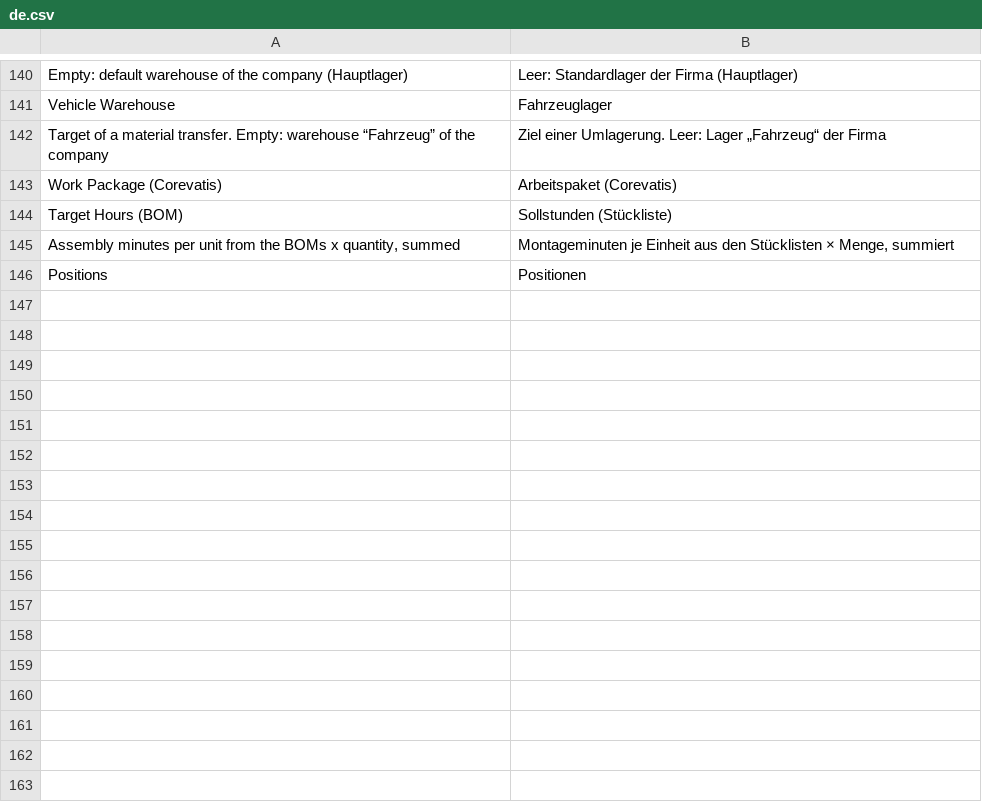
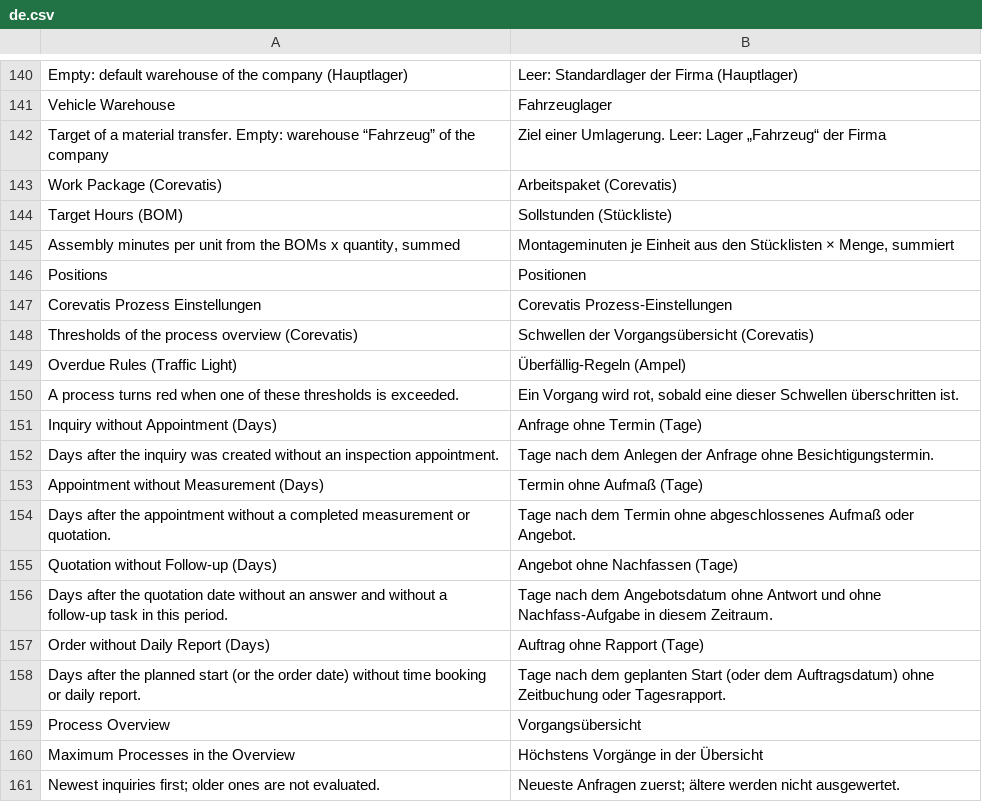
Before and after one commit to corevatis/corevatis_erpnext, a CSV file: corevatis_erpnext/translations/de.csv, drawn as a sheet; only a part is shown, gaps mark what is left out.

Commit message:
Prozessleiste: geführte Prozesskette im Desk (Anfrage bis Rechnung)
- prozess.status(doctype, name): Stand des Vorgangs aus den Verknüpfungen (Lead, Termin,
  Objekt/Aufmaß, Angebot, Auftrag, Projekt, Rapport, Abnahme, Rechnung), Namen nur lesbarer
  Datensätze, Aktionen nur mit den Rechten der Zielmethode
- Prozessleiste im Formularkopf von Lead, Objekt, Aufmaß, Befund, Angebot, Auftrag, Projekt
  und Rechnung; Schritte springen zum Beleg oder rufen die vorhandenen Dialoge auf
  (Termin anlegen, Angebot erzeugen, Angebot annehmen)
- Vorgangsliste (Script Report) mit Ampel, Schwellen im Single Corevatis Prozess Einstellungen
- Arbeitsbereich Vorgänge (Block, Kennzahlen, Kurzlinks je Schritt) und Meine Baustellen
  (Monteur), Startkacheln
- Lead-Formular aufgeräumt (Befunde mvp-test 20-22): ERPNext-Felder und -Status ausgeblendet,
  Organisation eingeklappt, Menü Aktion entfernt, Termin vereinbaren öffnet Termin anlegen,
  Bauteil/Symptome erst ab Status Termin Pflicht

```diff
--- a/corevatis_erpnext/translations/de.csv
+++ b/corevatis_erpnext/translations/de.csv
@@ -146 +146,16 @@ Target Hours (BOM),Sollstunden (Stückliste)
 Positions,Positionen
+Corevatis Prozess Einstellungen,Corevatis Prozess-Einstellungen
+Thresholds of the process overview (Corevatis),Schwellen der Vorgangsübersicht (Corevatis)
+Overdue Rules (Traffic Light),Überfällig-Regeln (Ampel)
+A process turns red when one of these thresholds is exceeded.,"Ein Vorgang wird rot, sobald eine dieser Schwellen überschritten ist."
+Inquiry without Appointment (Days),Anfrage ohne Termin (Tage)
+Days after the inquiry was created without an inspection appointment.,Tage nach dem Anlegen der Anfrage ohne Besichtigungstermin.
+Appointment without Measurement (Days),Termin ohne Aufmaß (Tage)
+Days after the appointment without a completed measurement or quotation.,Tage nach dem Termin ohne abgeschlossenes Aufmaß oder Angebot.
+Quotation without Follow-up (Days),Angebot ohne Nachfassen (Tage)
+Days after the quotation date without an answer and without a follow-up task in this period.,Tage nach dem Angebotsdatum ohne Antwort und ohne Nachfass-Aufgabe in diesem Zeitraum.
+Order without Daily Report (Days),Auftrag ohne Rapport (Tage)
+Days after the planned start (or the order date) without time booking or daily report.,Tage nach dem geplanten Start (oder dem Auftragsdatum) ohne Zeitbuchung oder Tagesrapport.
+Process Overview,Vorgangsübersicht
+Maximum Processes in the Overview,Höchstens Vorgänge in der Übersicht
+Newest inquiries first; older ones are not evaluated.,Neueste Anfragen zuerst; ältere werden nicht ausgewertet.
```
Also changed, not shown: 29 other files.
